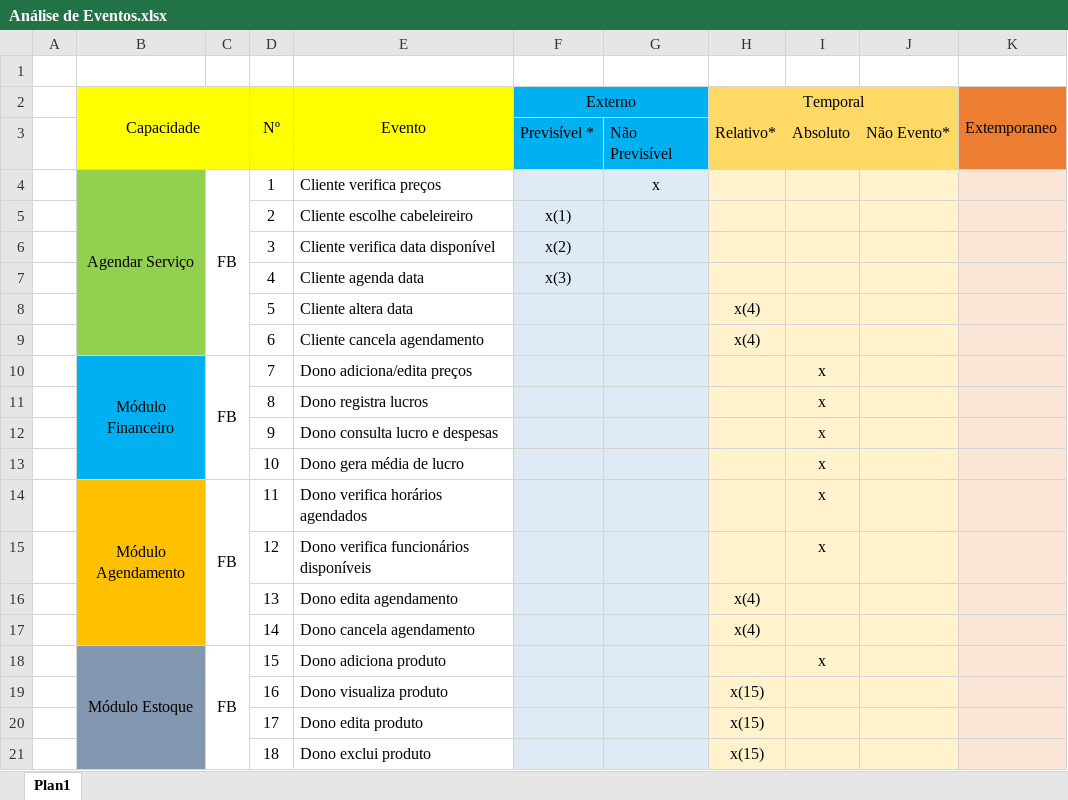
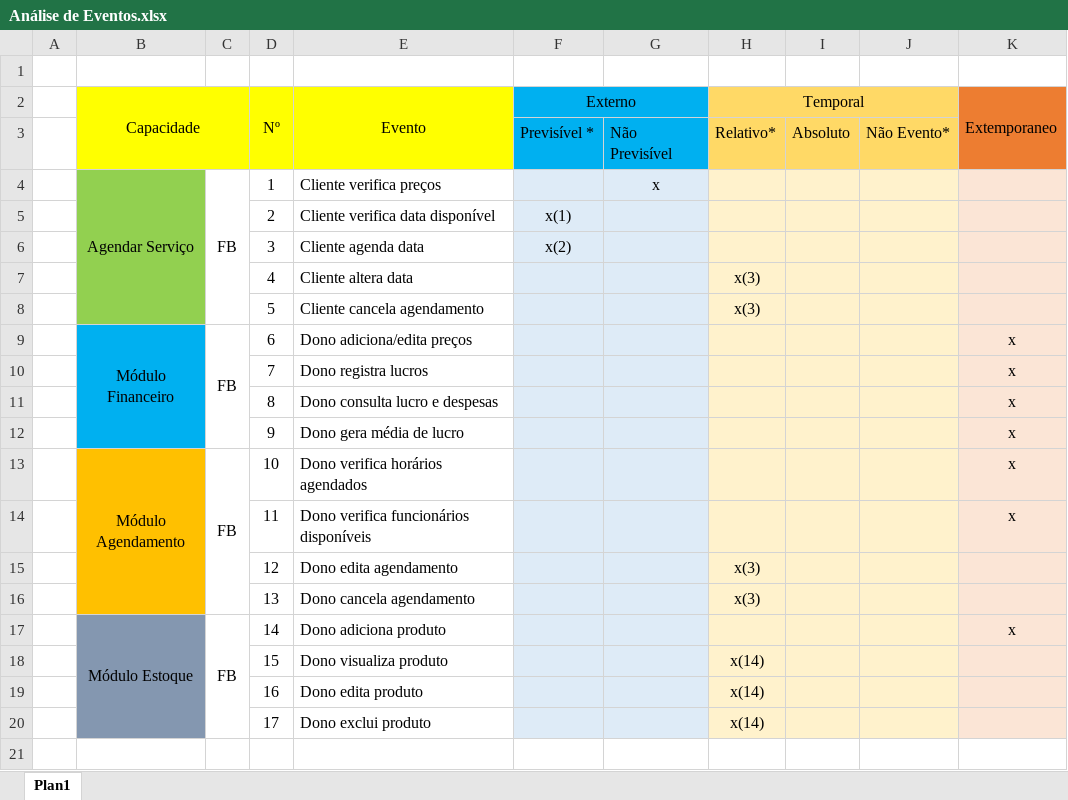
Before and after one commit to giovanneb-dev/devTech, an Excel workbook: artefatos/Análise de Eventos.xlsx, sheet Plan1, drawn as a sheet; values as stored, in another font and other column widths than the file's, no borders; removed rows and columns are numbered as before the commit, all else as after; ↵ is a line break in a cell; the diff names each change by its address in the sheet, - before the commit and + after, or states it on an @@ line.

Commit message:
Add files via upload

```diff
--- a/artefatos/Análise de Eventos.xlsx (sheet Plan1)
+++ b/artefatos/Análise de Eventos.xlsx (sheet Plan1)
-E5 (Evento): Cliente escolhe cabeleireiro
+E5 (Evento): Cliente verifica data disponível
-E6 (Evento): Cliente verifica data disponível
+E6 (Evento): Cliente agenda data
-row 7:  |  |  | 4 | Cliente agenda data | x(3)
+row 7:  |  |  | 4 | Cliente altera data |  |  | x(3)
-E8 (Evento): Cliente altera data
+E8 (Evento): Cliente cancela agendamento
-H8 (Temporal): x(4)
+H8 (Temporal): x(3)
-row 9:  |  |  | 6 | Cliente cancela agendamento |  |  | x(4)
-D9 (Nº): 7
+D9 (Nº): 6
-I9: x
+I9: (empty)
-K9 (Extemporaneo): (empty)
+K9 (Extemporaneo): x
-row 11:  |  |  | 8 | Dono registra lucros |  |  |  | x
-row 12:  |  |  | 9 | Dono consulta lucro e despesas |  |  |  | x
-row 13:  |  |  | 10 | Dono gera média de lucro |  |  |  | x
-row 14:  | Módulo ↵ Agendamento | FB | 11 | Dono verifica horários agendados |  |  |  | x
-row 15:  |  |  | 12 | Dono verifica funcionários disponíveis |  |  |  | x
+row 10:  |  |  | 7 | Dono registra lucros |  |  |  |  |  | x
+row 11:  |  |  | 8 | Dono consulta lucro e despesas |  |  |  |  |  | x
+row 12:  |  |  | 9 | Dono gera média de lucro |  |  |  |  |  | x
+row 13:  | Módulo ↵ Agendamento | FB | 10 | Dono verifica horários agendados |  |  |  |  |  | x
+row 14:  |  |  | 11 | Dono verifica funcionários disponíveis |  |  |  |  |  | x
+row 15:  |  |  | 12 | Dono edita agendamento |  |  | x(3)
-E16 (Evento): Dono edita agendamento
+E16 (Evento): Dono cancela agendamento
-H16 (Temporal): x(4)
+H16 (Temporal): x(3)
-row 17:  |  |  | 14 | Dono cancela agendamento |  |  | x(4)
-D17 (Nº): 15
+D17 (Nº): 14
-I17: x
+I17: (empty)
-K17 (Extemporaneo): (empty)
+K17 (Extemporaneo): x
+row 18:  |  |  | 15 | Dono visualiza produto |  |  | x(14)
-E19 (Evento): Dono visualiza produto
+E19 (Evento): Dono edita produto
-H19:H20 (Temporal): x(15)
+H19:H20 (Temporal): x(14)
-E20 (Evento): Dono edita produto
+E20 (Evento): Dono exclui produto
-row 21:  |  |  | 18 | Dono exclui produto |  |  | x(15)
```
